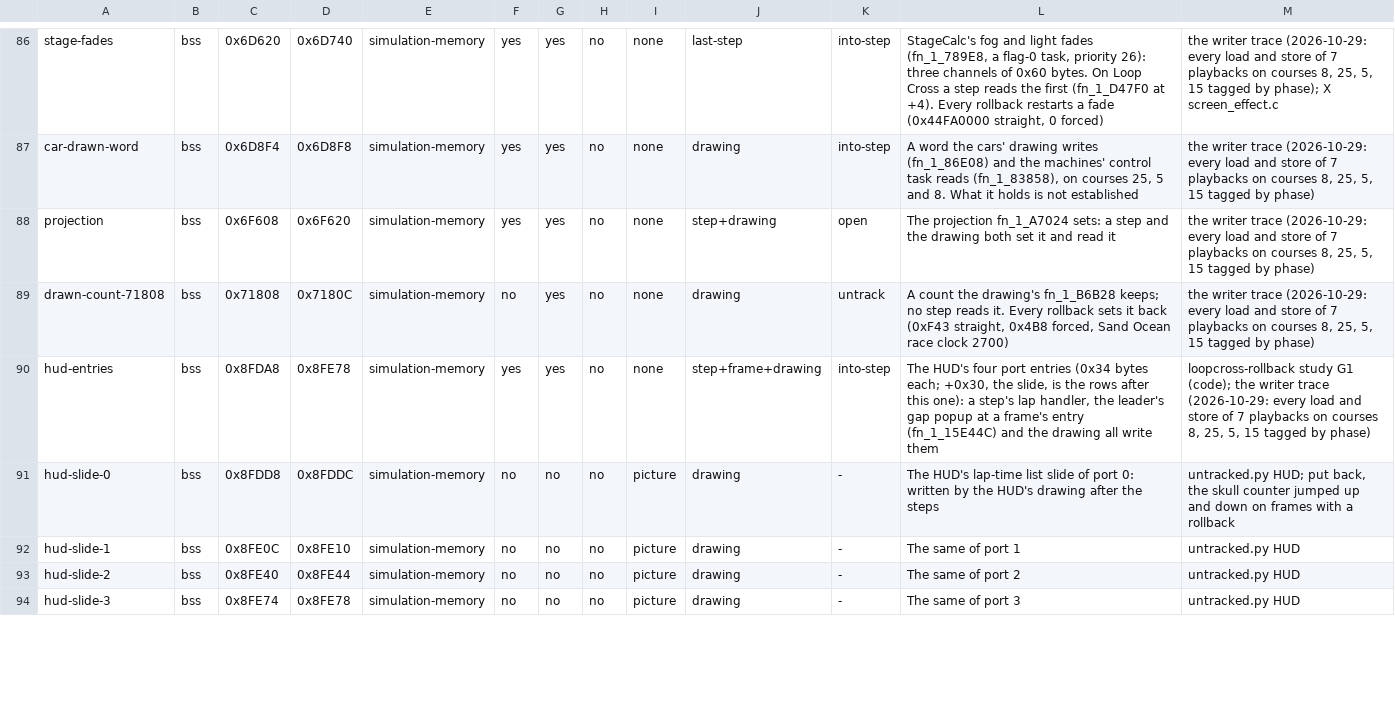
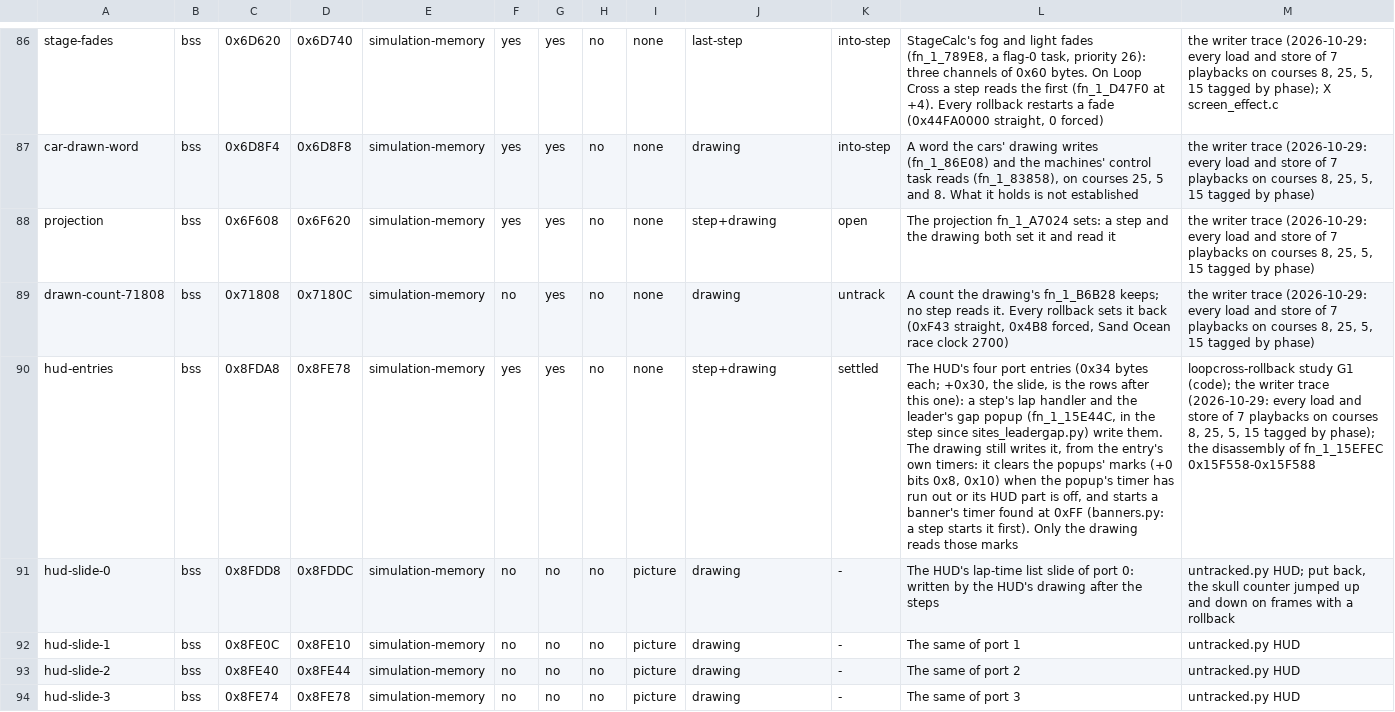
Before and after one commit to piconet-live/piconet-runner, a TSV file: port/facts/rollback-state.tsv, drawn as a sheet; only a part is shown, gaps mark what is left out; the diff covers the shown part only; the diff names each change by its address in the sheet, - before the commit and + after, or states it on an @@ line.

```diff
--- a/port/facts/rollback-state.tsv
+++ b/port/facts/rollback-state.tsv
-J90: step+frame+drawing
+J90: step+drawing
-K90: into-step
+K90: settled
-L90: …step's lap handler, the leader's gap popup at a frame's entry (fn_1_15E44C) and the drawing all write them
+L90: …step's lap handler and the leader's gap popup (fn_1_15E44C, in the step since sites_leadergap.py) write them. The drawing still writes it, from the entry's own timers: it clears the popups' marks (+0 bits 0x8, 0x10) when the popup's timer has run out or its HUD part is off, and starts a banner's timer found at 0xFF (banners.py: a step starts it first). Only the drawing reads those marks
-M90: …tagged by phase)
+M90: …tagged by phase); the disassembly of fn_1_15EFEC 0x15F558-0x15F588
```
Also changed, not shown: 5 edited cells elsewhere in this file, 5 other files.
